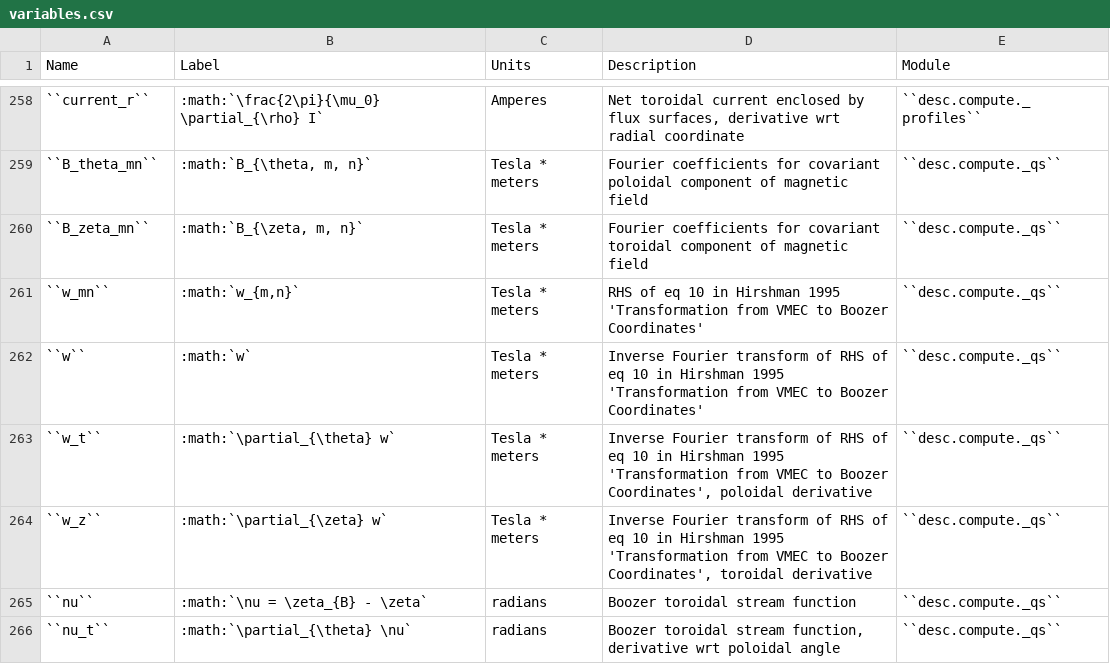
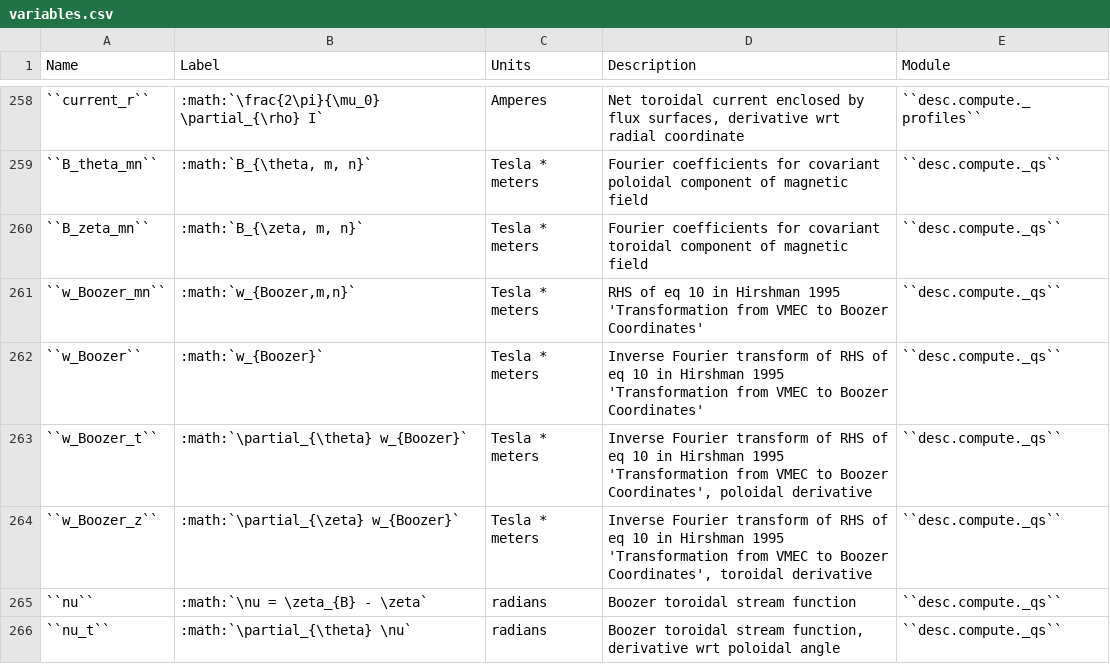
Before and after one commit to PlasmaControl/DESC, a CSV file: docs/variables.csv, drawn as a sheet; only a part is shown, gaps mark what is left out; the diff names each change by its address in the sheet, - before the commit and + after, or states it on an @@ line.

Commit message:
Update name of w in Boozer transform

```diff
--- a/docs/variables.csv
+++ b/docs/variables.csv
-A261 (Name): ``w_mn``
+A261 (Name): ``w_Boozer_mn``
-B261 (Label): :math:`w_{m,n}`
+B261 (Label): :math:`w_{Boozer,m,n}`
-A262 (Name): ``w``
+A262 (Name): ``w_Boozer``
-B262 (Label): :math:`w`
+B262 (Label): :math:`w_{Boozer}`
-A263 (Name): ``w_t``
+A263 (Name): ``w_Boozer_t``
-B263 (Label): :math:`\partial_{\theta} w`
+B263 (Label): :math:`\partial_{\theta} w_{Boozer}`
-A264 (Name): ``w_z``
+A264 (Name): ``w_Boozer_z``
-B264 (Label): :math:`\partial_{\zeta} w`
+B264 (Label): :math:`\partial_{\zeta} w_{Boozer}`
```
Also changed, not shown: 1 other file.
